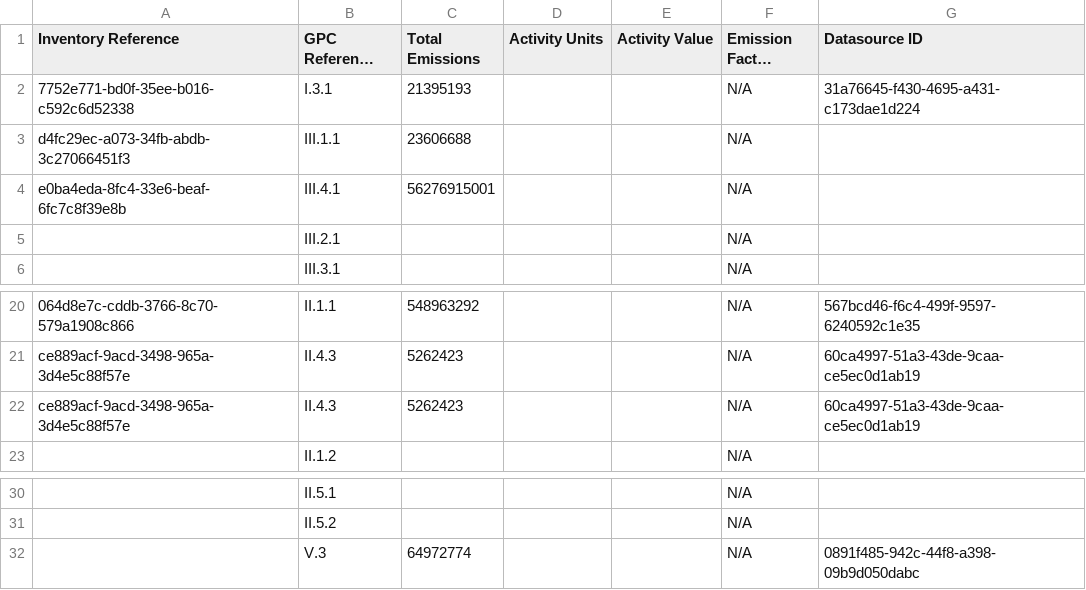
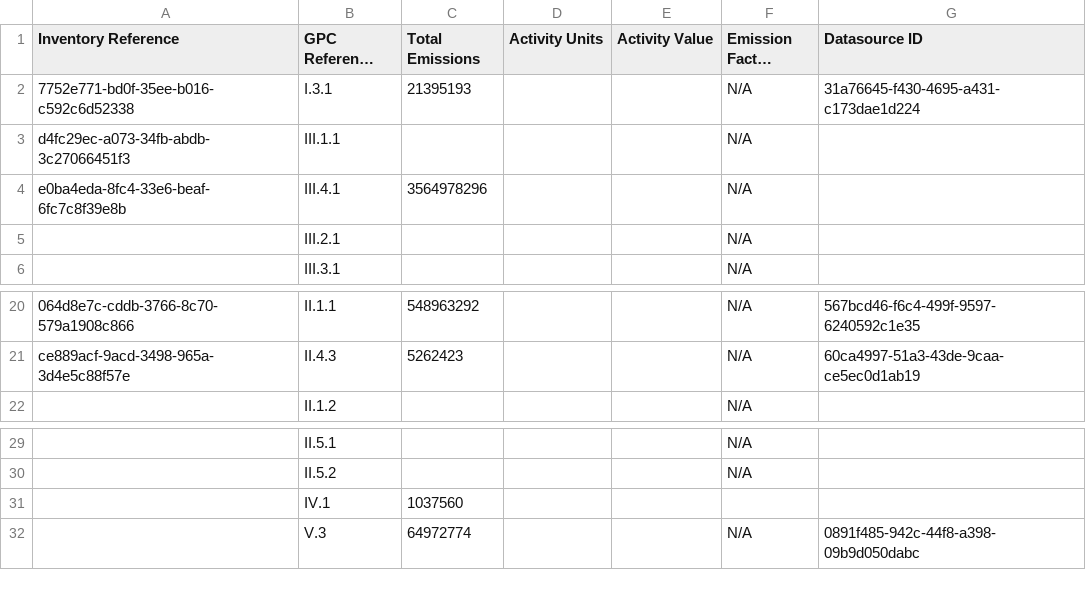
Before and after one commit to Open-Earth-Foundation/CityCatalyst, a CSV file: data/ghgi/inventory-BRCXL-2022.csv, drawn as a sheet; only a part is shown, gaps mark what is left out; long unchanged cells end in …; removed rows and columns are numbered as before the commit, all else as after; the diff names each change by its address in the sheet, - before the commit and + after, or states it on an @@ line.

```diff
--- a/data/ghgi/inventory-BRCXL-2022.csv
+++ b/data/ghgi/inventory-BRCXL-2022.csv
-C3 (Total Emissions): 23606688
+C3 (Total Emissions): (empty)
-C4 (Total Emissions): 56276915001
+C4 (Total Emissions): 3564978296
-row 22: ce889acf-9acd-3498-965a-3d4e5c88f57e | II.4.3 | 5262423 |  |  | N/A | 60ca4997-51a3-43de-9caa-ce5ec0d1ab19
+row 31:  | IV.1 | 1037560
```
Also changed, not shown: data/ghgi/inventory-BRCCI-2022.csv, data/ghgi/inventory-BRCMG-2022.csv, 2 other files.
